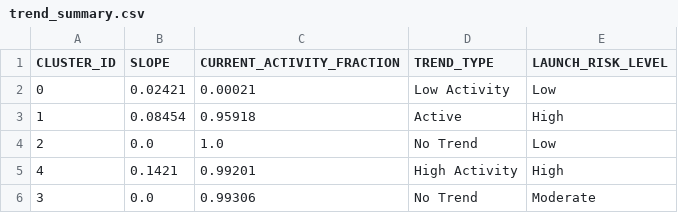
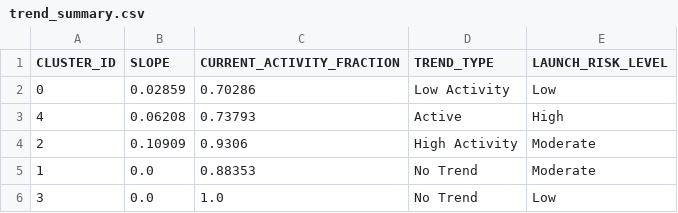
Before and after one commit to Sushrut2007/SpaceDebrisRadar.AI, a CSV file: data/outputs/trend_summary.csv, drawn as a sheet.

```diff
--- a/data/outputs/trend_summary.csv
+++ b/data/outputs/trend_summary.csv
@@ -1,6 +1,6 @@
 CLUSTER_ID,SLOPE,CURRENT_ACTIVITY_FRACTION,TREND_TYPE,LAUNCH_RISK_LEVEL
-0,0.02421,0.00021,Low Activity,Low
-1,0.08454,0.95918,Active,High
-2,0.0,1.0,No Trend,Low
-4,0.1421,0.99201,High Activity,High
-3,0.0,0.99306,No Trend,Moderate
+0,0.02859,0.70286,Low Activity,Low
+4,0.06208,0.73793,Active,High
+2,0.10909,0.9306,High Activity,Moderate
+1,0.0,0.88353,No Trend,Moderate
+3,0.0,1.0,No Trend,Low
```
Also changed, not shown: 5 other files.
